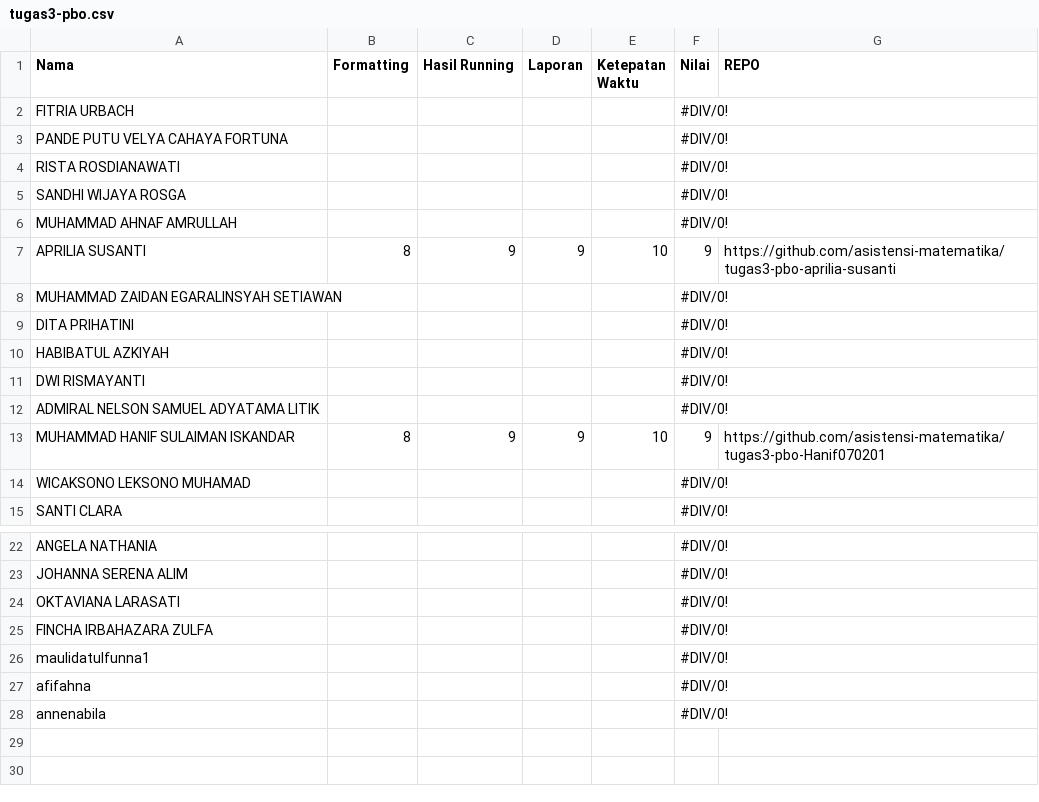
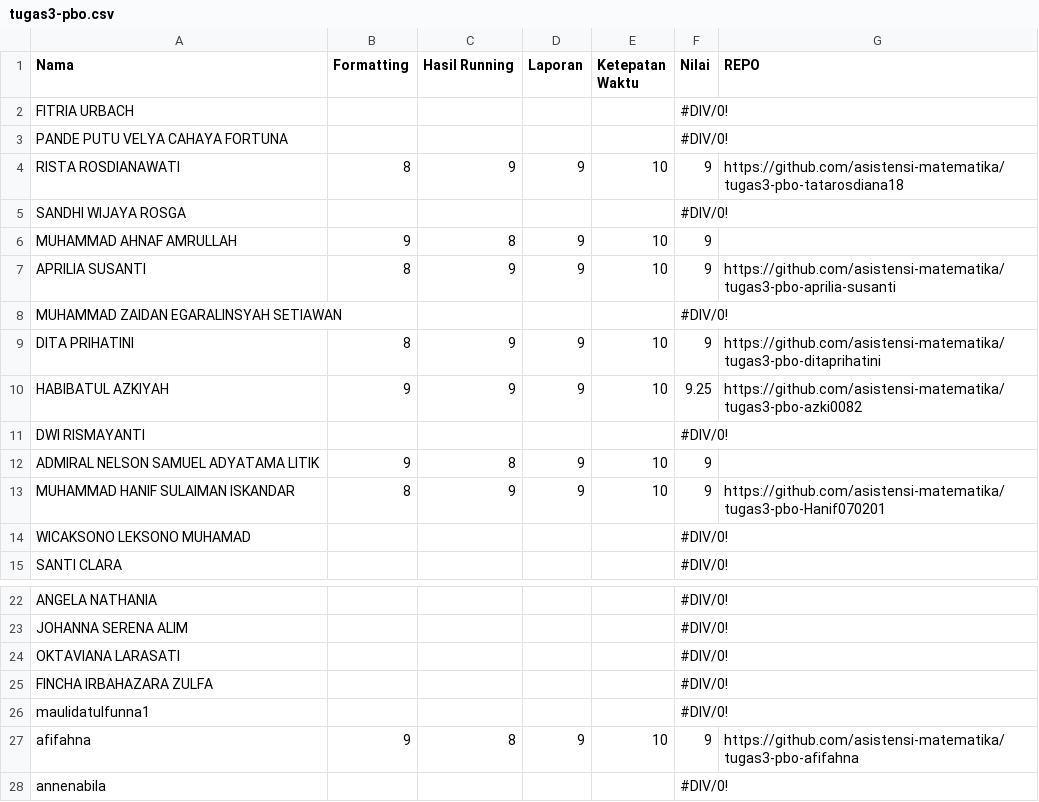
Before and after one commit to asistensi-matematika/pbo, a CSV file: submissions/tugas3-pbo.csv, drawn as a sheet; only a part is shown, gaps mark what is left out; the diff covers the shown part only.

Commit message:
:zap: v3 update week3 hasil

```diff
--- a/submissions/tugas3-pbo.csv
+++ b/submissions/tugas3-pbo.csv
@@ -3,11 +3,11 @@ FITRIA URBACH,,,,,#DIV/0!,
 PANDE PUTU VELYA CAHAYA FORTUNA,,,,,#DIV/0!,
-RISTA ROSDIANAWATI,,,,,#DIV/0!,
+RISTA ROSDIANAWATI,8,9,9,10,9,https://github.com/asistensi-matematika/tugas3-pbo-tatarosdiana18
 SANDHI WIJAYA ROSGA,,,,,#DIV/0!,
-MUHAMMAD AHNAF AMRULLAH,,,,,#DIV/0!,
+MUHAMMAD AHNAF AMRULLAH,9,8,9,10,9,
 APRILIA SUSANTI,8,9,9,10,9,https://github.com/asistensi-matematika/tugas3-pbo-aprilia-susanti
 MUHAMMAD ZAIDAN EGARALINSYAH SETIAWAN,,,,,#DIV/0!,
-DITA PRIHATINI,,,,,#DIV/0!,
-HABIBATUL AZKIYAH,,,,,#DIV/0!,
+DITA PRIHATINI,8,9,9,10,9,https://github.com/asistensi-matematika/tugas3-pbo-ditaprihatini
+HABIBATUL AZKIYAH,9,9,9,10,9.25,https://github.com/asistensi-matematika/tugas3-pbo-azki0082
 DWI RISMAYANTI,,,,,#DIV/0!,
-ADMIRAL NELSON SAMUEL ADYATAMA LITIK,,,,,#DIV/0!,
+ADMIRAL NELSON SAMUEL ADYATAMA LITIK,9,8,9,10,9,
 MUHAMMAD HANIF SULAIMAN ISKANDAR,8,9,9,10,9,https://github.com/asistensi-matematika/tugas3-pbo-Hanif070201
@@ -26,3 +26,3 @@ FINCHA IRBAHAZARA ZULFA,,,,,#DIV/0!,
 maulidatulfunna1,,,,,#DIV/0!,
-afifahna,,,,,#DIV/0!,
+afifahna,9,8,9,10,9,https://github.com/asistensi-matematika/tugas3-pbo-afifahna
 annenabila,,,,,#DIV/0!,
```
Also changed, not shown: 12 edited cells elsewhere in this file, 1 other file.
